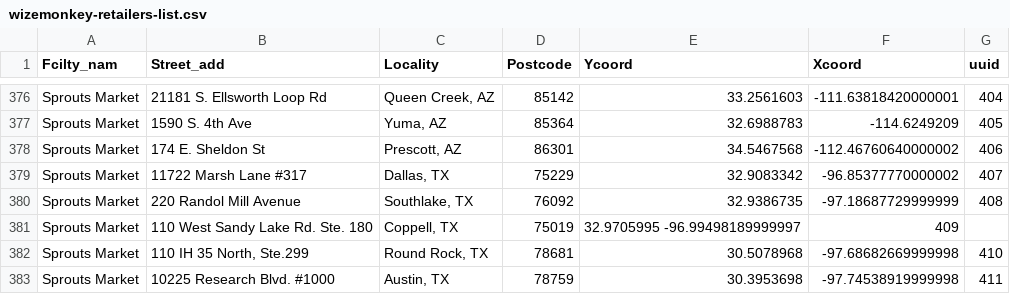
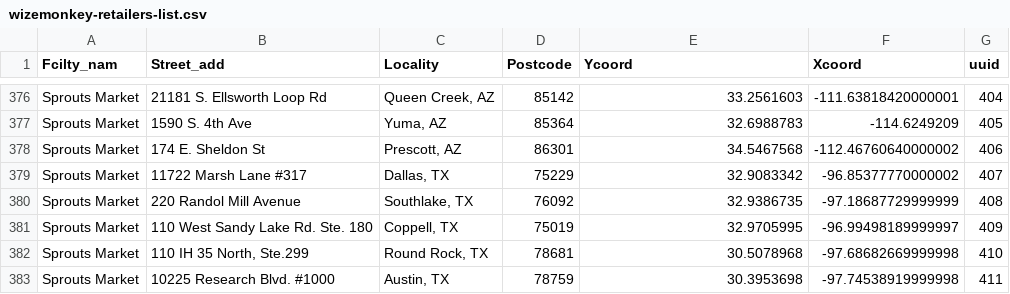
Before and after one commit to drinkwize/StoreData, a CSV file: wizemonkey-retailers-list.csv, drawn as a sheet; only a part is shown, gaps mark what is left out.

Commit message:
Update wizemonkey-retailers-list.csv

```diff
--- a/wizemonkey-retailers-list.csv
+++ b/wizemonkey-retailers-list.csv
@@ -380,3 +380,3 @@
 "Sprouts Market","220 Randol Mill Avenue","Southlake, TX","76092","32.9386735","-97.18687729999999","408"
-"Sprouts Market","110 West Sandy Lake Rd. Ste. 180","Coppell, TX","75019","32.9705995 -96.99498189999997","409"
+"Sprouts Market","110 West Sandy Lake Rd. Ste. 180","Coppell, TX","75019","32.9705995","-96.99498189999997","409"
 "Sprouts Market","110 IH 35 North, Ste.299","Round Rock, TX","78681","30.5078968","-97.68682669999998","410"
```
